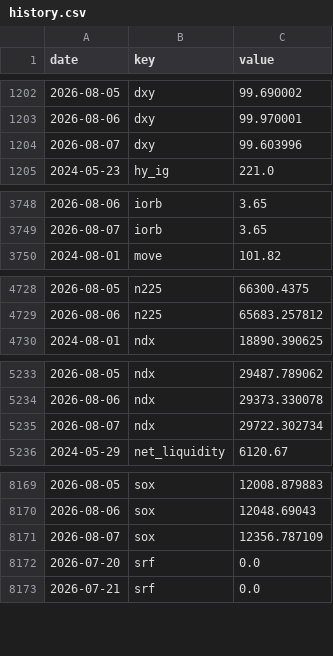
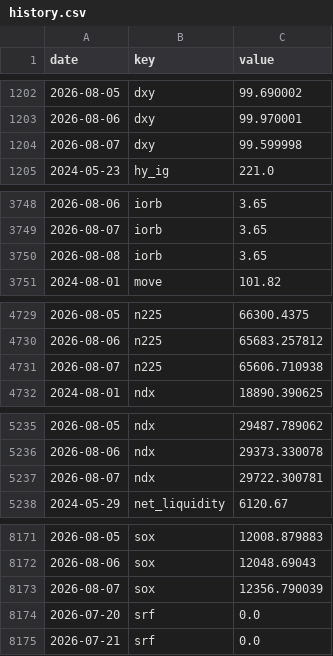
Before and after one commit to pony0278/Liquidity-risk-console, a CSV file: data/history.csv, drawn as a sheet; only a part is shown, gaps mark what is left out; the diff covers the shown part only.

```diff
--- a/data/history.csv
+++ b/data/history.csv
@@ -1203,3 +1203,3 @@ date,key,value
 2026-08-06,dxy,99.970001
-2026-08-07,dxy,99.603996
+2026-08-07,dxy,99.599998
 2024-05-23,hy_ig,221.0
@@ -3749,2 +3749,3 @@ date,key,value
 2026-08-07,iorb,3.65
+2026-08-08,iorb,3.65
 2024-08-01,move,101.82
@@ -4729,2 +4730,3 @@ date,key,value
 2026-08-06,n225,65683.257812
+2026-08-07,n225,65606.710938
 2024-08-01,ndx,18890.390625
@@ -5234,3 +5236,3 @@ date,key,value
 2026-08-06,ndx,29373.330078
-2026-08-07,ndx,29722.302734
+2026-08-07,ndx,29722.300781
 2024-05-29,net_liquidity,6120.67
@@ -8170,3 +8172,3 @@ date,key,value
 2026-08-06,sox,12048.69043
-2026-08-07,sox,12356.787109
+2026-08-07,sox,12356.790039
 2026-07-20,srf,0.0
```
Also changed, not shown: 1 edited cell elsewhere in this file, 6 other files.
